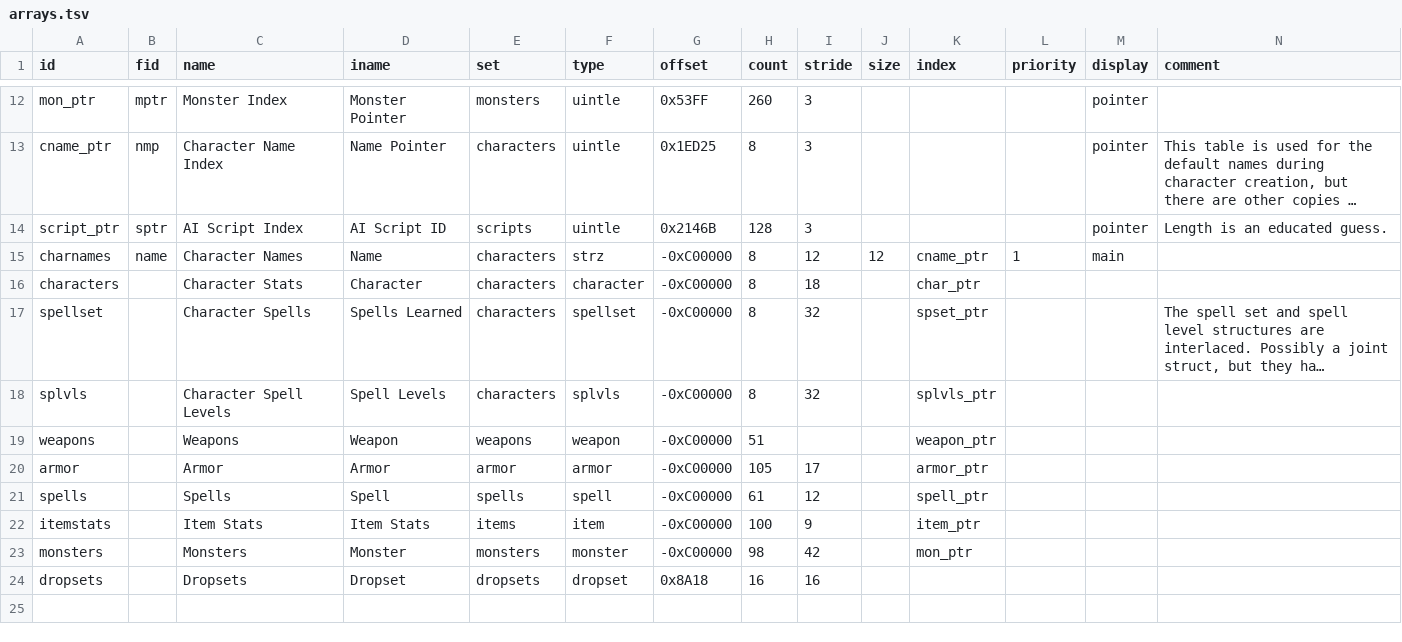
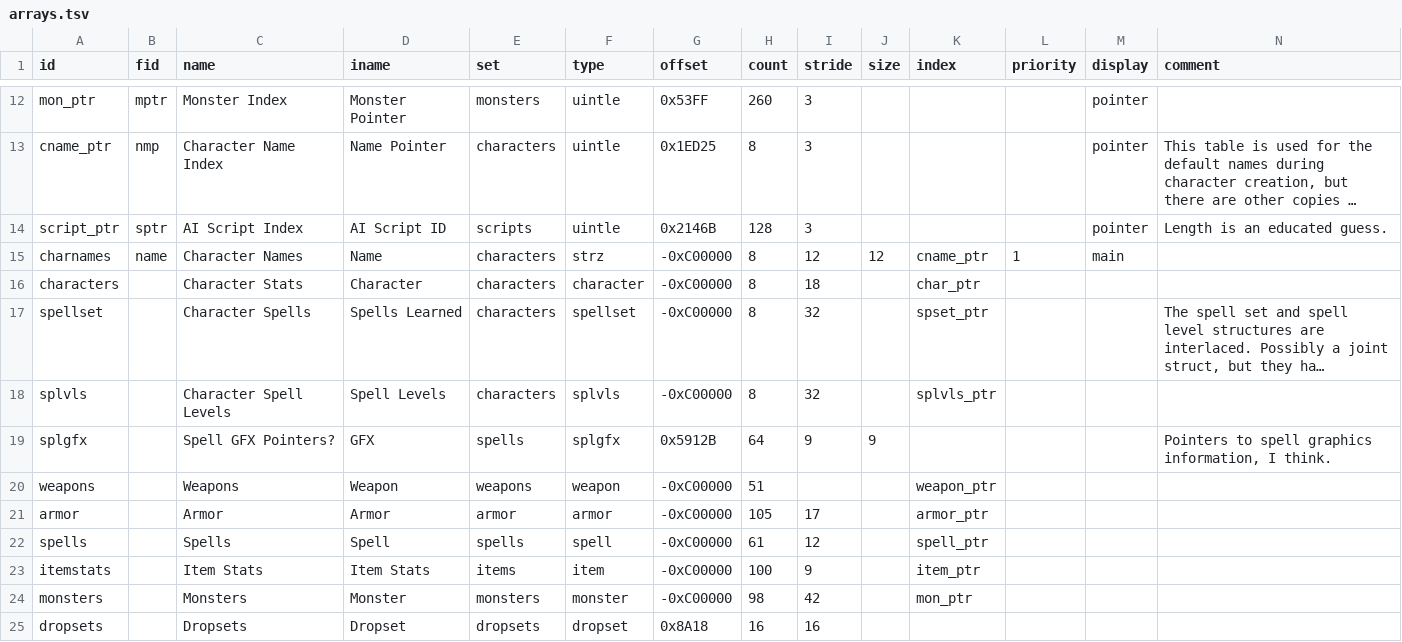
Before and after one commit to andrew-vant/romtool, a TSV file: src/romtool/maps/7th Saga (US)/arrays.tsv, drawn as a sheet; only a part is shown, gaps mark what is left out; long unchanged cells end in …; the diff names each change by its address in the sheet, - before the commit and + after, or states it on an @@ line.

Commit message:
Add spell GFX pointers to 7th map

```diff
--- a/src/romtool/maps/7th Saga (US)/arrays.tsv
+++ b/src/romtool/maps/7th Saga (US)/arrays.tsv
+row 19: splgfx |  | Spell GFX Pointers? | GFX | spells | splgfx | 0x5912B | 64 | 9 | 9 |  |  |  | Pointers to spell graphics information, I think.
```
Also changed, not shown: 1 other file.
